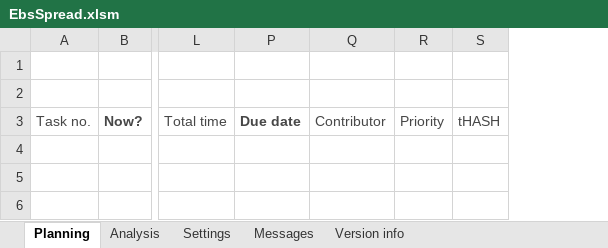
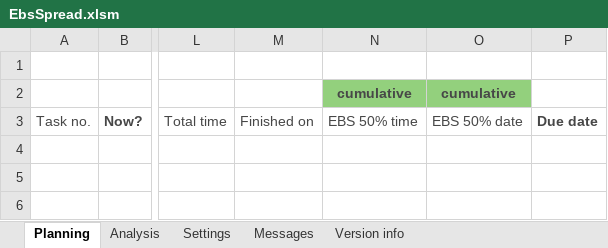
Before and after one commit to chr-wei/ebs_spread, an Excel workbook: bin/EbsSpread.xlsm, sheet Planning, drawn as a sheet; only a part is shown, gaps mark what is left out; values as stored, in another font and other column widths than the file's, no borders; charts and pictures and conditional formats and table styles not drawn; removed rows and columns are numbered as before the commit, all else as after; rows hold the shown columns only; the diff names each change by its address in the sheet, - before the commit and + after, or states it on an @@ line.

Commit message:
Filter invalid finished dates of tasks
Make RunEbs use valid finished on dates for
generation of velocity pool.
Also make QuickSort raise error if value array is missing.

Fixes #8

```diff
--- a/bin/EbsSpread.xlsm (sheet Planning)
+++ b/bin/EbsSpread.xlsm (sheet Planning)
@@ column M unhidden, row 3: Finished on @@
@@ column N unhidden, rows 2-3: cumulative | EBS 50% time @@
@@ column O unhidden, rows 2-3: cumulative | EBS 50% date @@
@@ column Q hidden, row 3: Contributor @@
@@ column R hidden, row 3: Priority @@
@@ column S hidden, row 3: tHASH @@
-row 2: (empty)
+row 2:  |  |  |  | cumulative | cumulative
```
Also changed, not shown: charts or pictures, 5 other files.
